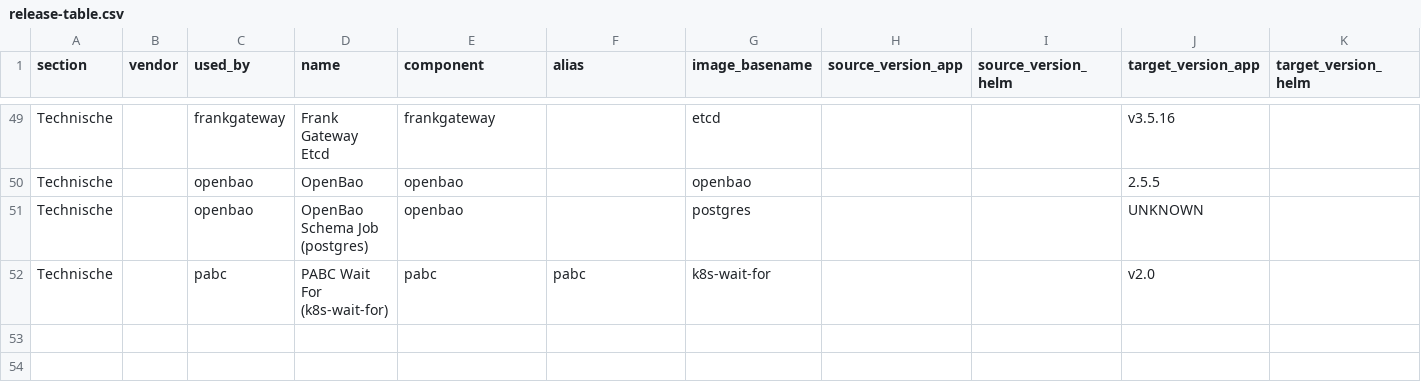
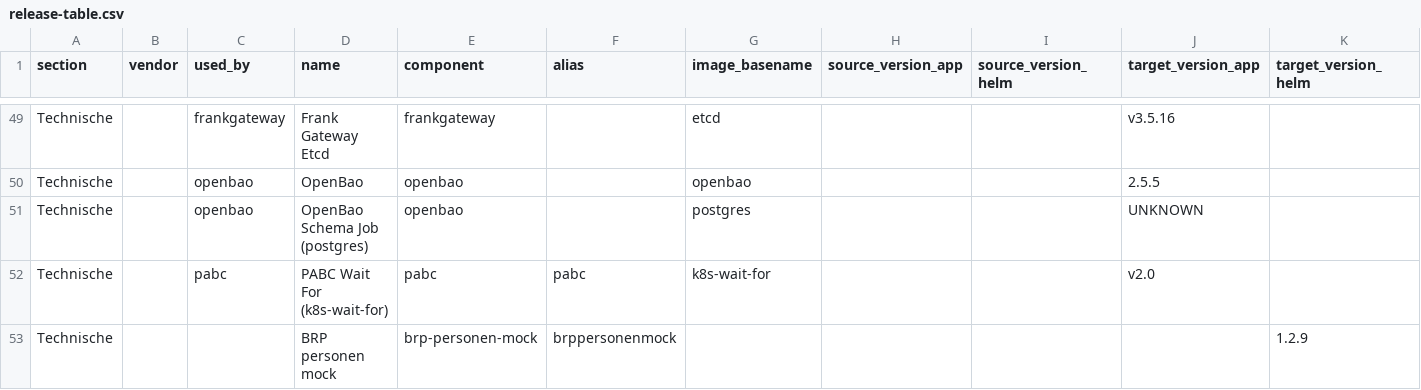
Before and after one commit to Dimpact-Samenwerking/helm-charts, a CSV file: charts/podiumd/release-table.csv, drawn as a sheet; only a part is shown, gaps mark what is left out.

Commit message:
chore(podiumd): re-export release-table.csv (brp-personen-mock added)
verify-release-table-with-podiumd.py now reports a clean match against
Chart.yaml/values.yaml with zero findings.

```diff
--- a/charts/podiumd/release-table.csv
+++ b/charts/podiumd/release-table.csv
@@ -52 +52,2 @@ Technische,,openbao,OpenBao Schema Job (postgres),openbao,,postgres,,,UNKNOWN,
 Technische,,pabc,PABC Wait For (k8s-wait-for),pabc,pabc,k8s-wait-for,,,v2.0,
+Technische,,,BRP personen mock,brp-personen-mock,brppersonenmock,,,,,1.2.9
```
